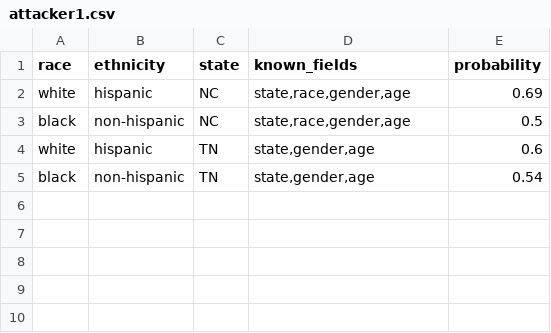
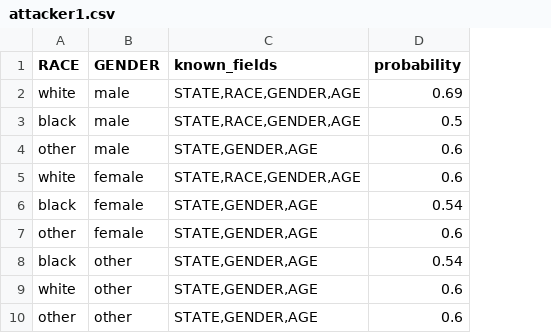
Before and after one commit to weiyixia/reidrisk, a CSV file: script/attacker1.csv, drawn as a sheet; removed rows and columns are numbered as before the commit, all else as after; the diff names each change by its address in the sheet, - before the commit and + after, or states it on an @@ line.

```diff
--- a/script/attacker1.csv
+++ b/script/attacker1.csv
-column B (ethnicity), rows 2-5: hispanic | non-hispanic | hispanic | non-hispanic
-column C (state), rows 2-5: NC | NC | TN | TN
+column B (GENDER), rows 2-3: male | male; rows 5-6: female | female
-A1: race
+A1: RACE
-C2:C3 (known_fields): state,race,gender,age
+C2:C3 (known_fields): STATE,RACE,GENDER,AGE
+row 4: other | male | STATE,GENDER,AGE | 0.6
-C5 (known_fields): state,gender,age
+C5 (known_fields): STATE,RACE,GENDER,AGE
-C6 (known_fields): state,gender,age
+C6 (known_fields): STATE,GENDER,AGE
+row 7: other | female | STATE,GENDER,AGE | 0.6
+row 8: black | other | STATE,GENDER,AGE | 0.54
+row 9: white | other | STATE,GENDER,AGE | 0.6
+row 10: other | other | STATE,GENDER,AGE | 0.6
```
Also changed, not shown: 2 other files.
